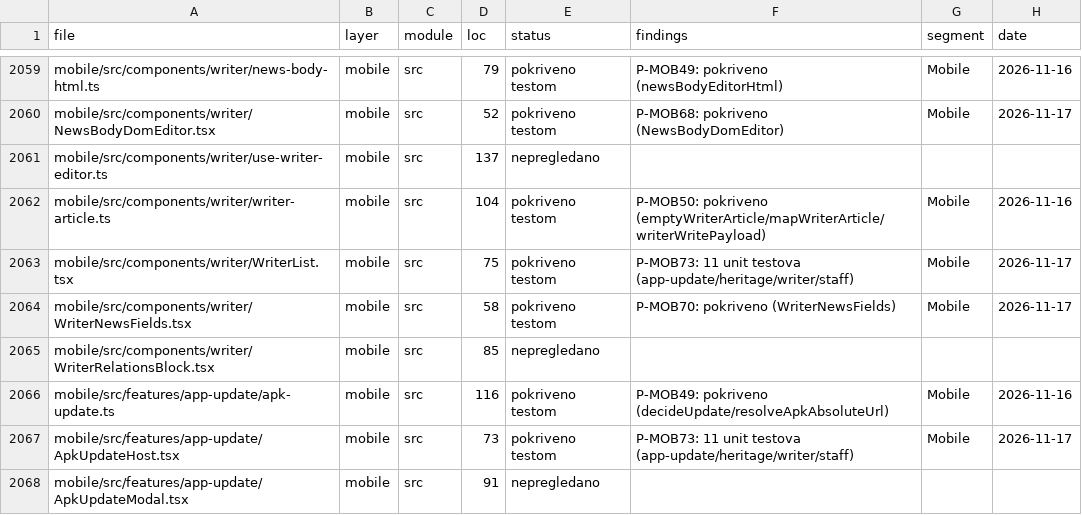
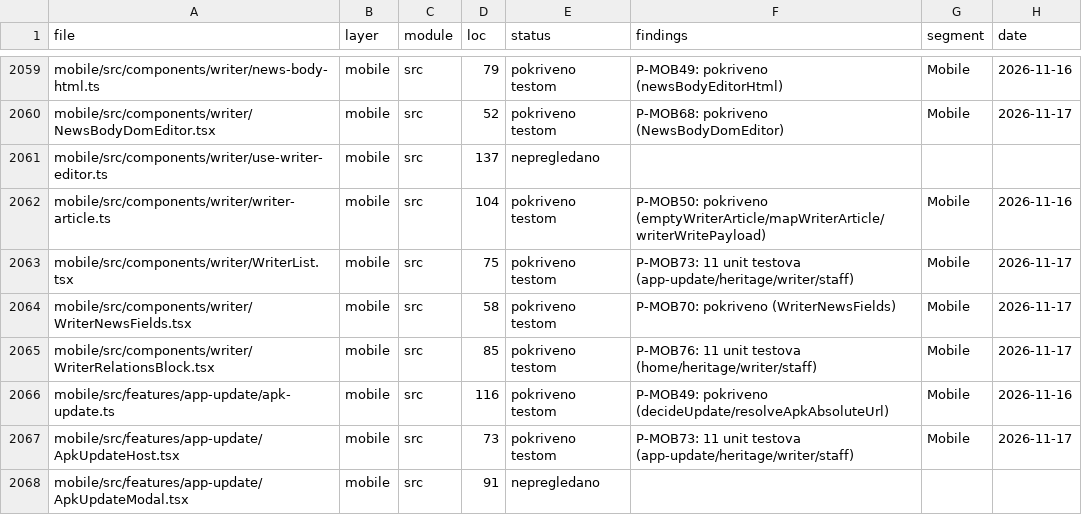
Before and after one commit to mudzy992/fkgracanica, a CSV file: AUDIT/COVERAGE_MATRIX.csv, drawn as a sheet; only a part is shown, gaps mark what is left out; the diff covers the shown part only.

Commit message:
feat(B-MOB01): P-MOB76 11 tests (home/heritage/writer/staff)
- HomeFeaturedPlayers 84, HeritageTimelineCoda 85, WriterRelationsBlock 85, login 86, staff/writer/[id] 86, staff/index 87, HeritageTimelineChapter 87
- mob-batch76 159, 11 tests, 836 total (76 batches)
- inventory 2248 1539/2248 m370, check:all 10/10

Co-authored-by: arena-agent <297053741+arena-agent@users.noreply.github.com>

```diff
--- a/AUDIT/COVERAGE_MATRIX.csv
+++ b/AUDIT/COVERAGE_MATRIX.csv
@@ -2064,3 +2064,3 @@
 "mobile/src/components/writer/WriterNewsFields.tsx","mobile","src","58","pokriveno testom","P-MOB70: pokriveno (WriterNewsFields)","Mobile","2026-11-17"
-"mobile/src/components/writer/WriterRelationsBlock.tsx","mobile","src","85","nepregledano","","",""
+"mobile/src/components/writer/WriterRelationsBlock.tsx","mobile","src","85","pokriveno testom","P-MOB76: 11 unit testova (home/heritage/writer/staff)","Mobile","2026-11-17"
 "mobile/src/features/app-update/apk-update.ts","mobile","src","116","pokriveno testom","P-MOB49: pokriveno (decideUpdate/resolveApkAbsoluteUrl)","Mobile","2026-11-16"
```
Also changed, not shown: 1 added row and 24 edited cells elsewhere in this file, 1 other file.
